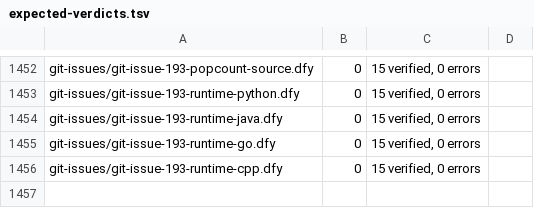
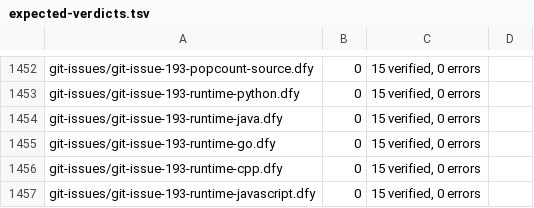
Before and after one commit to erniecohen/dafny, a TSV file: .github/review/expected-verdicts.tsv, drawn as a sheet; only a part is shown, gaps mark what is left out; the diff names each change by its address in the sheet, - before the commit and + after, or states it on an @@ line.

```diff
--- a/.github/review/expected-verdicts.tsv
+++ b/.github/review/expected-verdicts.tsv
+row 1457: git-issues/git-issue-193-runtime-javascript.dfy | 0 | 15 verified, 0 errors
```
Also changed, not shown: .github/review/expected-verdicts-additional-axioms.tsv, 12 other files.
